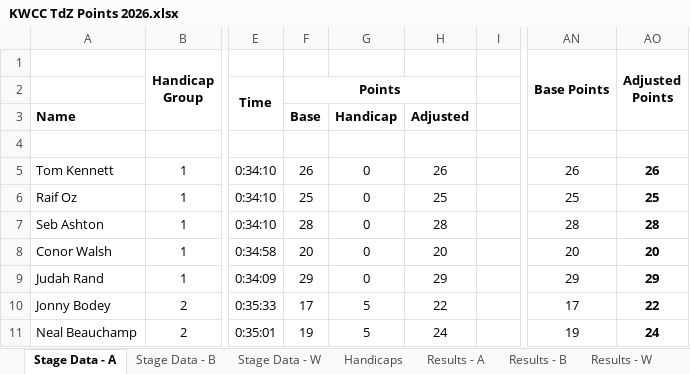
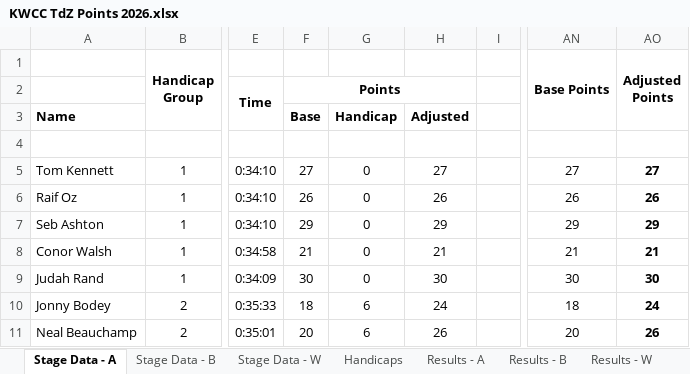
Before and after one commit to revisionist/random, an Excel workbook: Cycling/KWCC - TdZ/2026/KWCC TdZ Points 2026.xlsx, sheet Stage Data - A, drawn as a sheet; only a part is shown, gaps mark what is left out; values as stored, in another font and other column widths than the file's, no borders; the diff covers the shown part only; the diff names each change by its address in the sheet, - before the commit and + after, or states it on an @@ line.

```diff
--- a/Cycling/KWCC - TdZ/2026/KWCC TdZ Points 2026.xlsx (sheet Stage Data - A)
+++ b/Cycling/KWCC - TdZ/2026/KWCC TdZ Points 2026.xlsx (sheet Stage Data - A)
-F5: 26
+F5: 27
-H5: 26
+H5: 27
-AN5 (Base Points): 26
+AN5 (Base Points): 27
-AO5 (Adjusted Points): 26
+AO5 (Adjusted Points): 27
-F6: 25
+F6: 26
-H6: 25
+H6: 26
-AN6 (Base Points): 25
+AN6 (Base Points): 26
-AO6 (Adjusted Points): 25
+AO6 (Adjusted Points): 26
-F7: 28
+F7: 29
-H7: 28
+H7: 29
-AN7 (Base Points): 28
+AN7 (Base Points): 29
-AO7 (Adjusted Points): 28
+AO7 (Adjusted Points): 29
-F8: 20
+F8: 21
-H8: 20
+H8: 21
-AN8 (Base Points): 20
+AN8 (Base Points): 21
-AO8 (Adjusted Points): 20
+AO8 (Adjusted Points): 21
-F9: 29
+F9: 30
-H9: 29
+H9: 30
-AN9 (Base Points): 29
+AN9 (Base Points): 30
-AO9 (Adjusted Points): 29
+AO9 (Adjusted Points): 30
-F10: 17
+F10: 18
-G10:G11: 5
+G10:G11: 6
-H10: 22
+H10: 24
-AN10 (Base Points): 17
+AN10 (Base Points): 18
-AO10 (Adjusted Points): 22
+AO10 (Adjusted Points): 24
-F11: 19
+F11: 20
-H11: 24
+H11: 26
-AN11 (Base Points): 19
+AN11 (Base Points): 20
-AO11 (Adjusted Points): 24
+AO11 (Adjusted Points): 26
```
Also changed, not shown: 98 edited cells elsewhere in this sheet, sheet Results - S1, sheet Results - B, sheet Results - A, sheet Stage Data - B, sheet Stage Data - W, sheet Results - W, 1 more sheet, formulas that keep their value, 2 other files.
